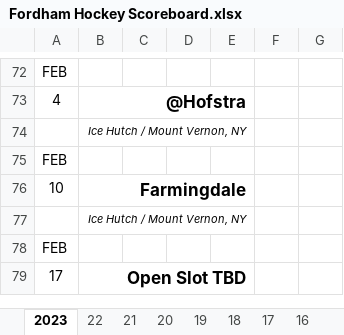
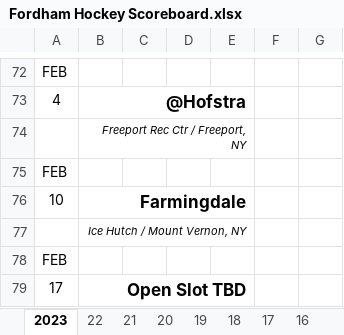
Before and after one commit to michael-m-casserly/fordhamhockey, an Excel workbook: schedule/Fordham Hockey Scoreboard.xlsx, sheet 2023, drawn as a sheet; only a part is shown, gaps mark what is left out; values as stored, in another font and other column widths than the file's, no borders; charts and pictures not drawn; the diff names each change by its address in the sheet, - before the commit and + after, or states it on an @@ line.

Commit message:
Schedule Update

```diff
--- a/schedule/Fordham Hockey Scoreboard.xlsx (sheet 2023)
+++ b/schedule/Fordham Hockey Scoreboard.xlsx (sheet 2023)
-B74: Ice Hutch / Mount Vernon, NY
+B74: Freeport Rec Ctr / Freeport, NY
```
Also changed, not shown: charts or pictures.
